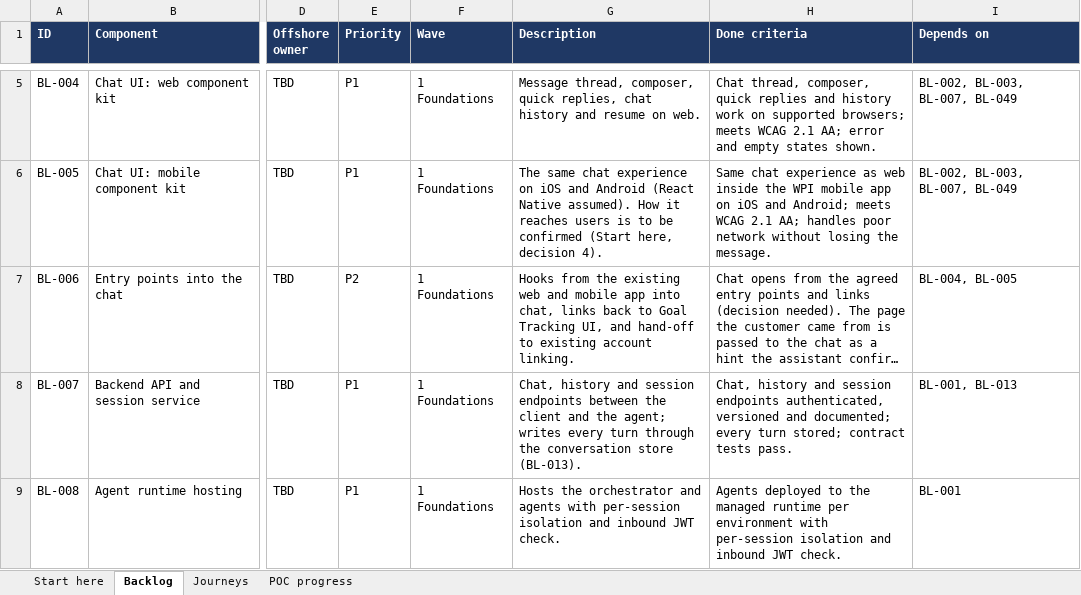
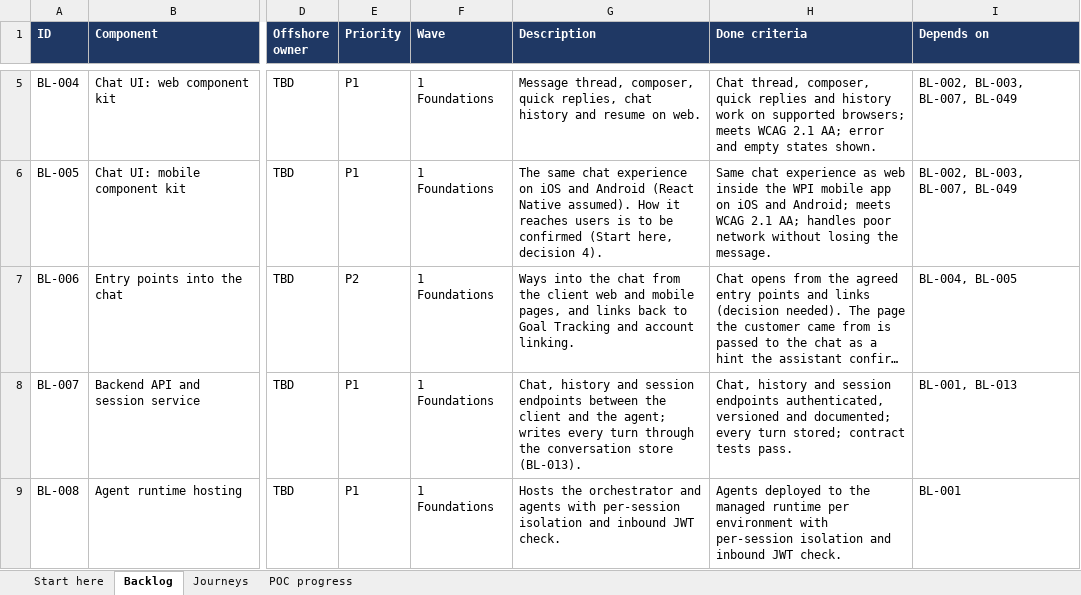
Before and after one commit to Kejiyaj/conversational_ai, an Excel workbook: docs/architecture/architecture-backlog.xlsx, sheet Backlog, drawn as a sheet; only a part is shown, gaps mark what is left out; long unchanged cells end in …; values as stored, in another font and other column widths than the file's, no borders; charts and pictures not drawn; the diff names each change by its address in the sheet, - before the commit and + after, or states it on an @@ line.

Commit message:
docs: backlog v0.2.2 - POC progress order and spec 008 wording

```diff
--- a/docs/architecture/architecture-backlog.xlsx (sheet Backlog)
+++ b/docs/architecture/architecture-backlog.xlsx (sheet Backlog)
-G7 (Description): Hooks from the existing web and mobile app into chat, links back to Goal Tracking UI, and hand-off to existing account linking.
+G7 (Description): Ways into the chat from the client web and mobile pages, and links back to Goal Tracking and account linking.
```
Also changed, not shown: sheet POC progress, sheet Start here, charts or pictures.
